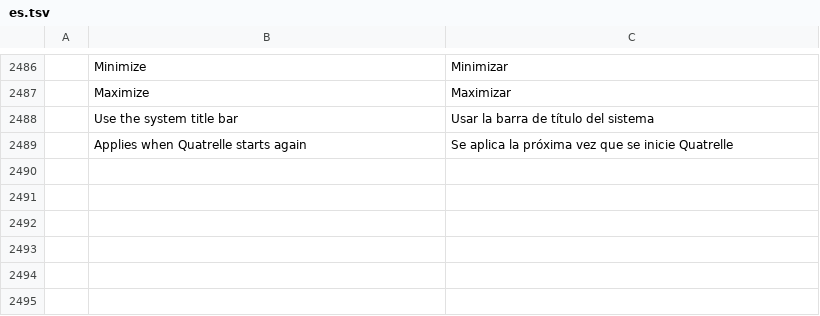
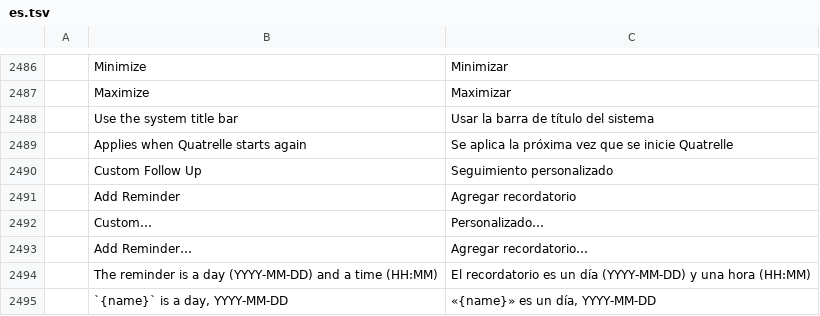
Before and after one commit to dgaudin/quatrelle, a TSV file: crates/ui-egui/src/i18n/es.tsv, drawn as a sheet; only a part is shown, gaps mark what is left out; the diff names each change by its address in the sheet, - before the commit and + after, or states it on an @@ line.

```diff
--- a/crates/ui-egui/src/i18n/es.tsv
+++ b/crates/ui-egui/src/i18n/es.tsv
+row 2490:  | Custom Follow Up | Seguimiento personalizado
+row 2491:  | Add Reminder | Agregar recordatorio
+row 2492:  | Custom… | Personalizado…
+row 2493:  | Add Reminder… | Agregar recordatorio…
+row 2494:  | The reminder is a day (YYYY-MM-DD) and a time (HH:MM) | El recordatorio es un día (YYYY-MM-DD) y una hora (HH:MM)
+row 2495:  | `{name}` is a day, YYYY-MM-DD | «{name}» es un día, YYYY-MM-DD
```
Also changed, not shown: crates/ui-egui/src/i18n/de.tsv, crates/ui-egui/src/i18n/he.tsv, 46 other files.
